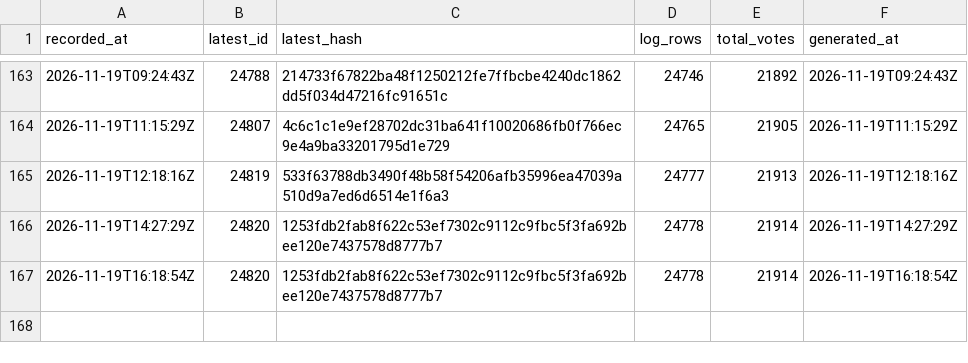
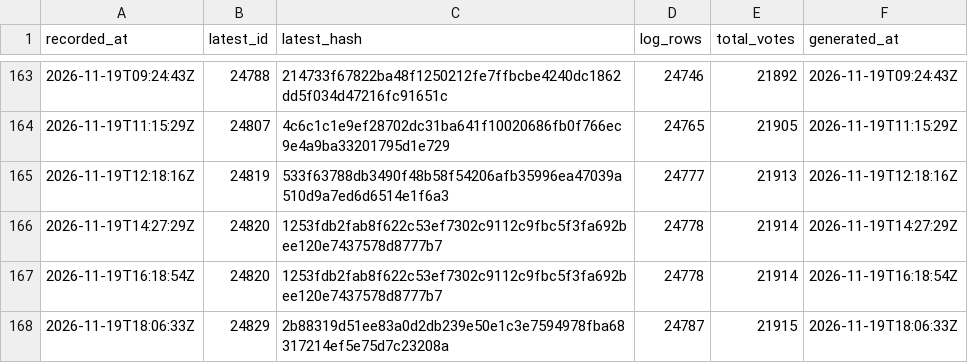
Before and after one commit to listastudentore-afk/lista-studentore-audit, a CSV file: heads.csv, drawn as a sheet; only a part is shown, gaps mark what is left out.

```diff
--- a/heads.csv
+++ b/heads.csv
@@ -167 +167,2 @@ recorded_at,latest_id,latest_hash,log_rows,total_votes,generated_at
 2026-11-19T16:18:54Z,24820,1253fdb2fab8f622c53ef7302c9112c9fbc5f3fa692bee120e7437578d8777b7,24778,21914,2026-11-19T16:18:54Z
+2026-11-19T18:06:33Z,24829,2b88319d51ee83a0d2db239e50e1c3e7594978fba68317214ef5e75d7c23208a,24787,21915,2026-11-19T18:06:33Z
```
Also changed, not shown: tirana-heads.csv, 1 other file.
